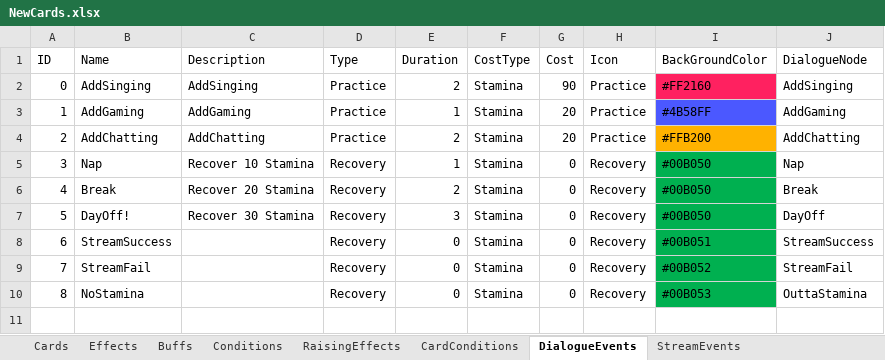
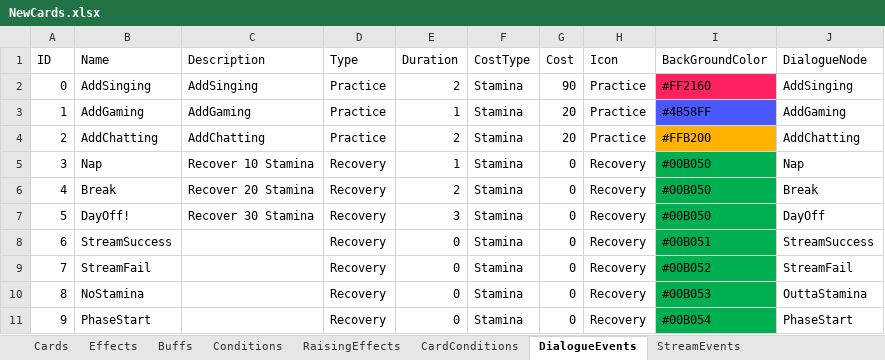
Before and after one commit to MHProtein/VTuberSim, an Excel workbook: Assets/StreamingAssets/Configurations/NewCards.xlsx, sheet DialogueEvents, drawn as a sheet; values as stored, in another font and other column widths than the file's, no borders; the diff names each change by its address in the sheet, - before the commit and + after, or states it on an @@ line.

```diff
--- a/Assets/StreamingAssets/Configurations/NewCards.xlsx (sheet DialogueEvents)
+++ b/Assets/StreamingAssets/Configurations/NewCards.xlsx (sheet DialogueEvents)
+row 11: 9 | PhaseStart |  | Recovery | 0 | Stamina | 0 | Recovery | #00B054 | PhaseStart
```
Also changed, not shown: sheet StreamEvents, sheet CardConditions, sheet RaisingEffects, other sheet tabs, 2 other files.
